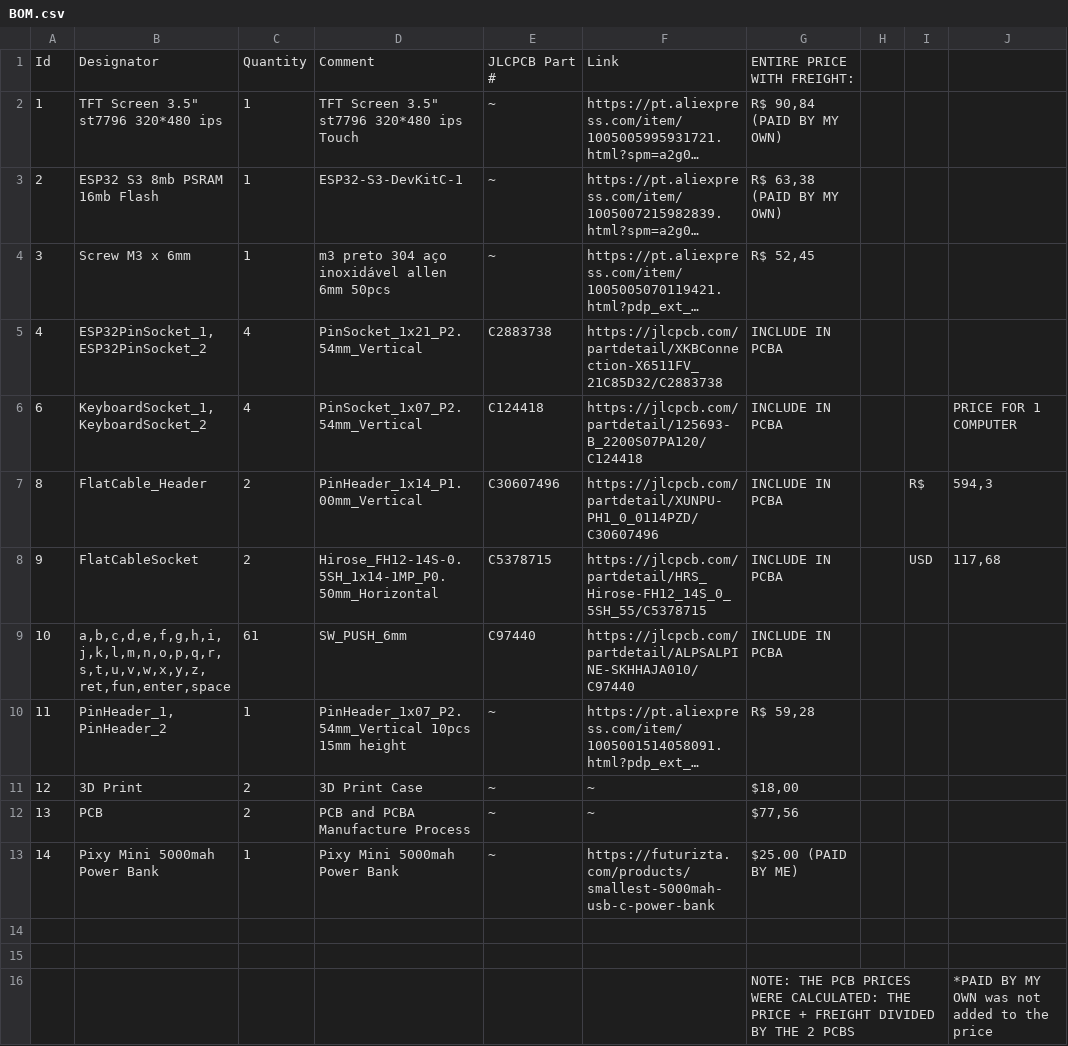
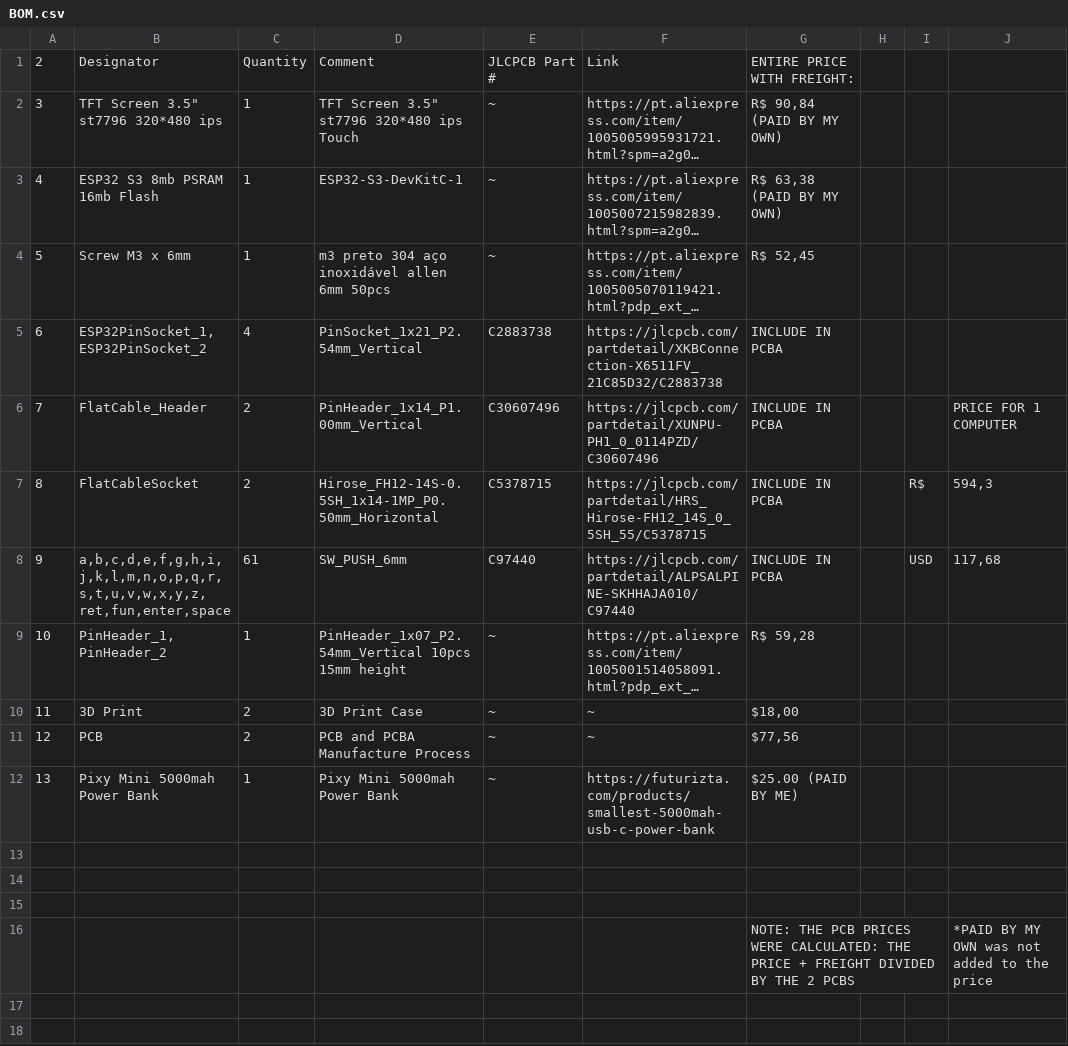
Before and after one commit to rsfis/RIAN-MICROCOMPUTER, a CSV file: cart/BOM.csv, drawn as a sheet; long unchanged cells end in …; removed rows and columns are numbered as before the commit, all else as after; the diff names each change by its address in the sheet, - before the commit and + after, or states it on an @@ line.

Commit message:
bom

```diff
--- a/cart/BOM.csv
+++ b/cart/BOM.csv
-A1: Id
+A1: 2
-A2: 1
+A2: 3
-A3: 2
+A3: 4
-A4: 3
+A4: 5
-row 5: 4 | ESP32PinSocket_1, ESP32PinSocket_2 | 4 | PinSocket_1x21_P2.54mm_Vertical | C2883738 | https://jlcpcb.com/partdetail/XKBConnection-X6511FV_21C85D32/C2883738 | INCLUDE IN PCBA
-B5: KeyboardSocket_1, KeyboardSocket_2
+B5: ESP32PinSocket_1, ESP32PinSocket_2
-D5: PinSocket_1x07_P2.54mm_Vertical
+D5: PinSocket_1x21_P2.54mm_Vertical
-E5: C124418
+E5: C2883738
-F5: https://jlcpcb.com/partdetail/125693-B_2200S07PA120/C124418
+F5: https://jlcpcb.com/partdetail/XKBConnection-X6511FV_21C85D32/C2883738
-J5: PRICE FOR 1 COMPUTER
+J5: (empty)
+row 6: 7 | FlatCable_Header | 2 | PinHeader_1x14_P1.00mm_Vertical | C30607496 | https://jlcpcb.com/partdetail/XUNPU-PH1_0_0114PZD/C30607496 | INCLUDE IN PCBA |  |  | PRICE FOR 1 COMPUTER
-B7: FlatCable_Header
+B7: FlatCableSocket
-D7: PinHeader_1x14_P1.00mm_Vertical
+D7: Hirose_FH12-14S-0.5SH_1x14-1MP_P0.50mm_Horizontal
-E7: C30607496
+E7: C5378715
-F7: https://jlcpcb.com/partdetail/XUNPU-PH1_0_0114PZD/C30607496
+F7: https://jlcpcb.com/partdetail/HRS_Hirose-FH12_14S_0_5SH_55/C5378715
-B8: FlatCableSocket
+B8: a,b,c,d,e,f,g,h,i,j,k,l,m,n,o,p,q,r,s,t,u,v,w,x,y,z,ret,fun,enter,space
-C8: 2
+C8: 61
-D8: Hirose_FH12-14S-0.5SH_1x14-1MP_P0.50mm_Horizontal
+D8: SW_PUSH_6mm
-E8: C5378715
+E8: C97440
-F8: https://jlcpcb.com/partdetail/HRS_Hirose-FH12_14S_0_5SH_55/C5378715
+F8: https://jlcpcb.com/partdetail/ALPSALPINE-SKHHAJA010/C97440
-row 9: 10 | a,b,c,d,e,f,g,h,i,j,k,l,m,n,o,p,q,r,s,t,u,v,w,x,y,z,ret,fun,enter,space | 61 | SW_PUSH_6mm | C97440 | https://jlcpcb.com/partdetail/ALPSALPINE-SKHHAJA010/C97440 | INCLUDE IN PCBA
-A9: 11
+A9: 10
-A10: 12
+A10: 11
-A11: 13
+A11: 12
-A12: 14
+A12: 13
+row 13: (empty)
```
